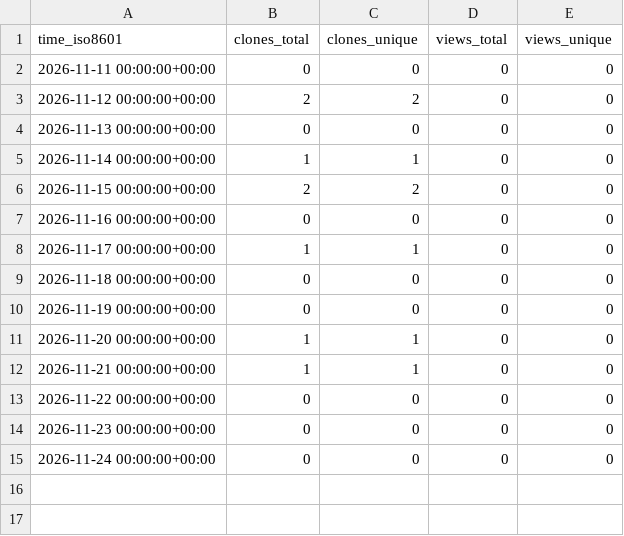
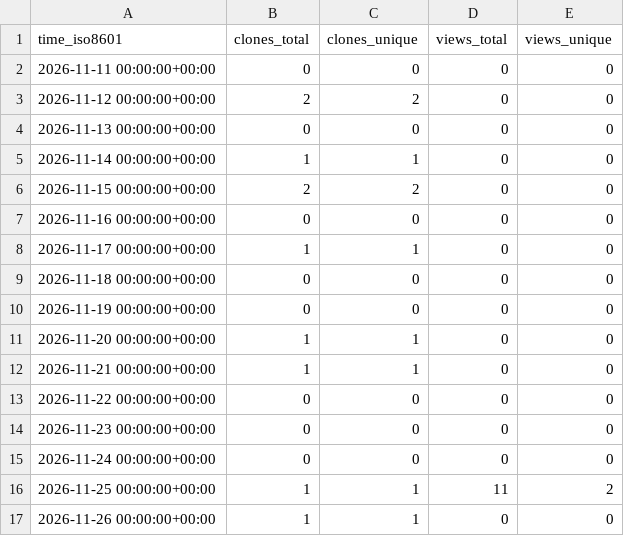
Before and after one commit to wrzs131/tutu-snack-shop, a CSV file: wrzs131/tutu-snack-shop/ghrs-data/views_clones_aggregate.csv, drawn as a sheet; the diff names each change by its address in the sheet, - before the commit and + after, or states it on an @@ line.

```diff
--- a/wrzs131/tutu-snack-shop/ghrs-data/views_clones_aggregate.csv
+++ b/wrzs131/tutu-snack-shop/ghrs-data/views_clones_aggregate.csv
+row 16: 2026-11-25 00:00:00+00:00 | 1 | 1 | 11 | 2
+row 17: 2026-11-26 00:00:00+00:00 | 1 | 1 | 0 | 0
```
Also changed, not shown: 1 other file.
